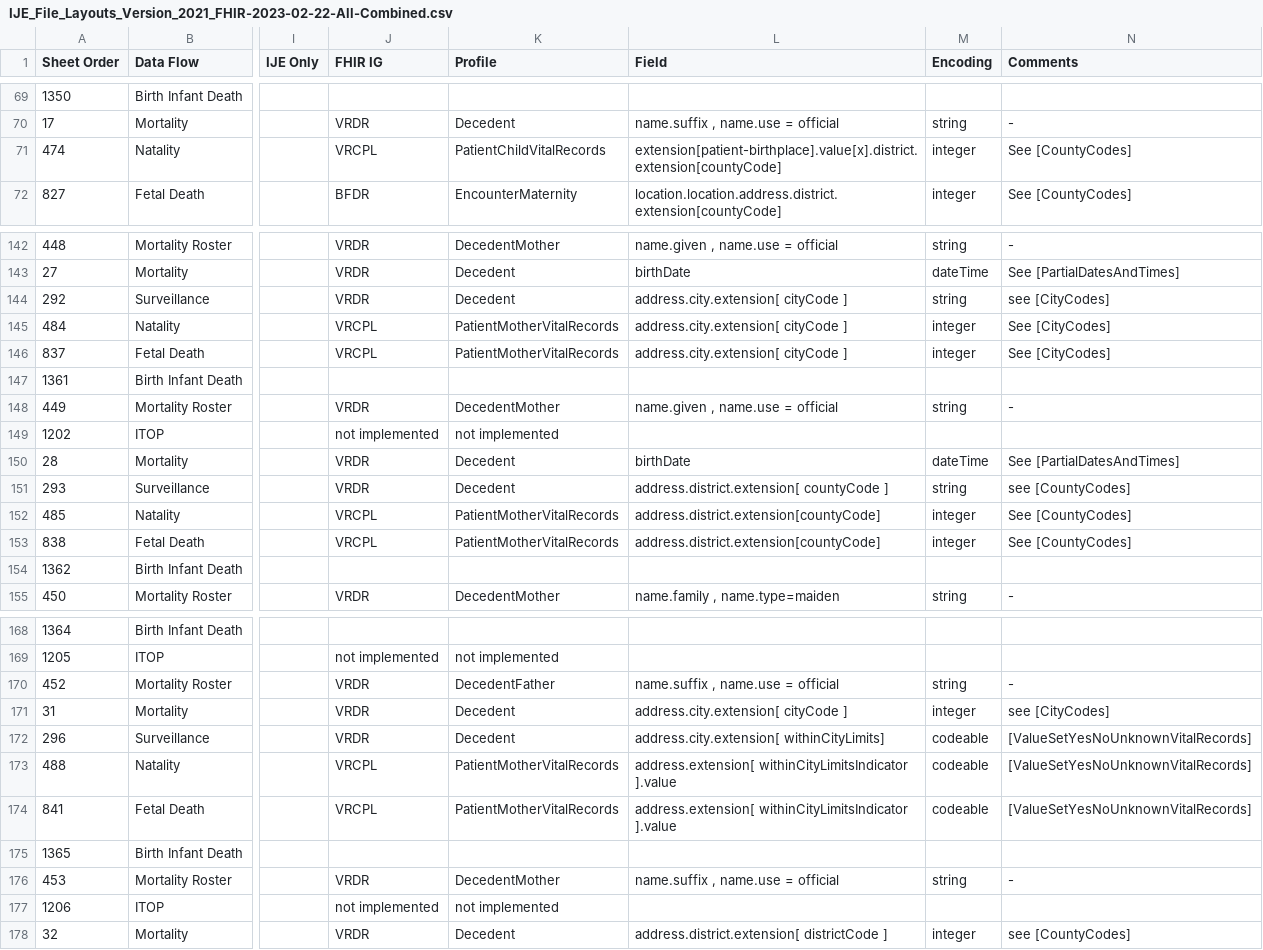
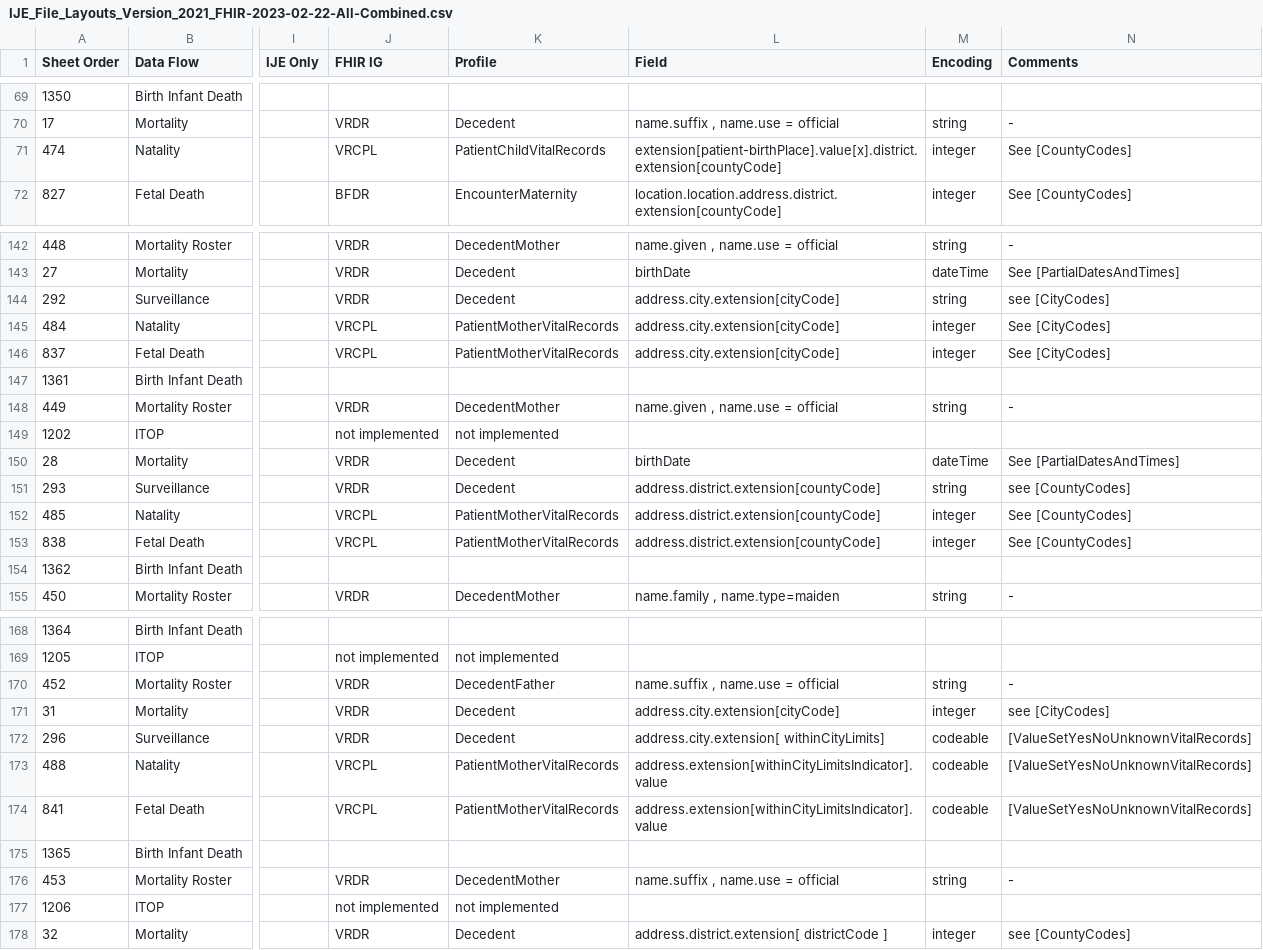
Before and after one commit to nightingaleproject/vital_records_sandbox_ig, a CSV file: input/images/IJE_File_Layouts_Version_2021_FHIR-2023-02-22-All-Combined.csv, drawn as a sheet; only a part is shown, gaps mark what is left out; the diff names each change by its address in the sheet, - before the commit and + after, or states it on an @@ line.

Commit message:
sheets update

```diff
--- a/input/images/IJE_File_Layouts_Version_2021_FHIR-2023-02-22-All-Combined.csv
+++ b/input/images/IJE_File_Layouts_Version_2021_FHIR-2023-02-22-All-Combined.csv
-L71 (Field): extension[patient-birthplace].value[x].district.extension[countyCode]
+L71 (Field): extension[patient-birthPlace].value[x].district.extension[countyCode]
-L144:L146 (Field): address.city.extension[ cityCode ]
+L144:L146 (Field): address.city.extension[cityCode]
-L151 (Field): address.district.extension[ countyCode ]
+L151 (Field): address.district.extension[countyCode]
-L171 (Field): address.city.extension[ cityCode ]
+L171 (Field): address.city.extension[cityCode]
-L173:L174 (Field): address.extension[ withinCityLimitsIndicator ].value
+L173:L174 (Field): address.extension[withinCityLimitsIndicator].value
```
